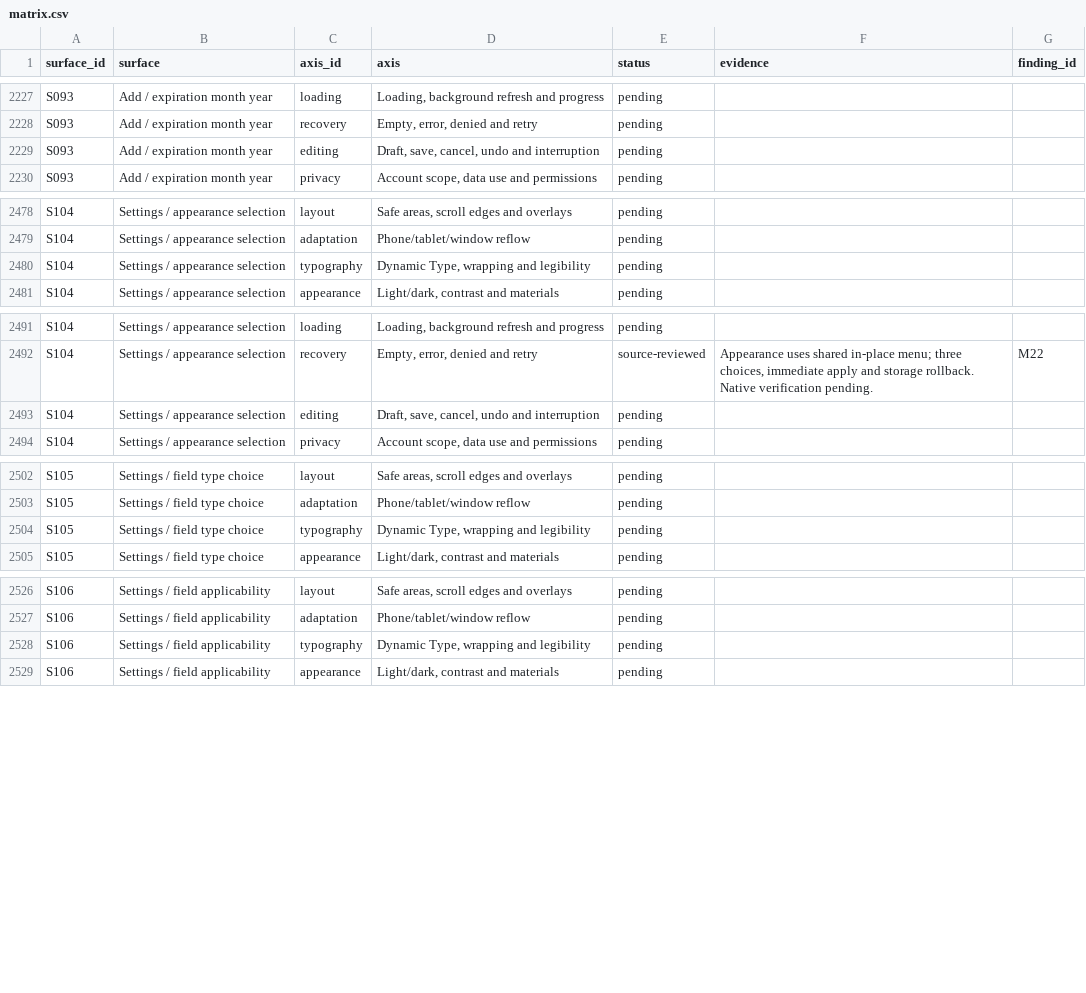
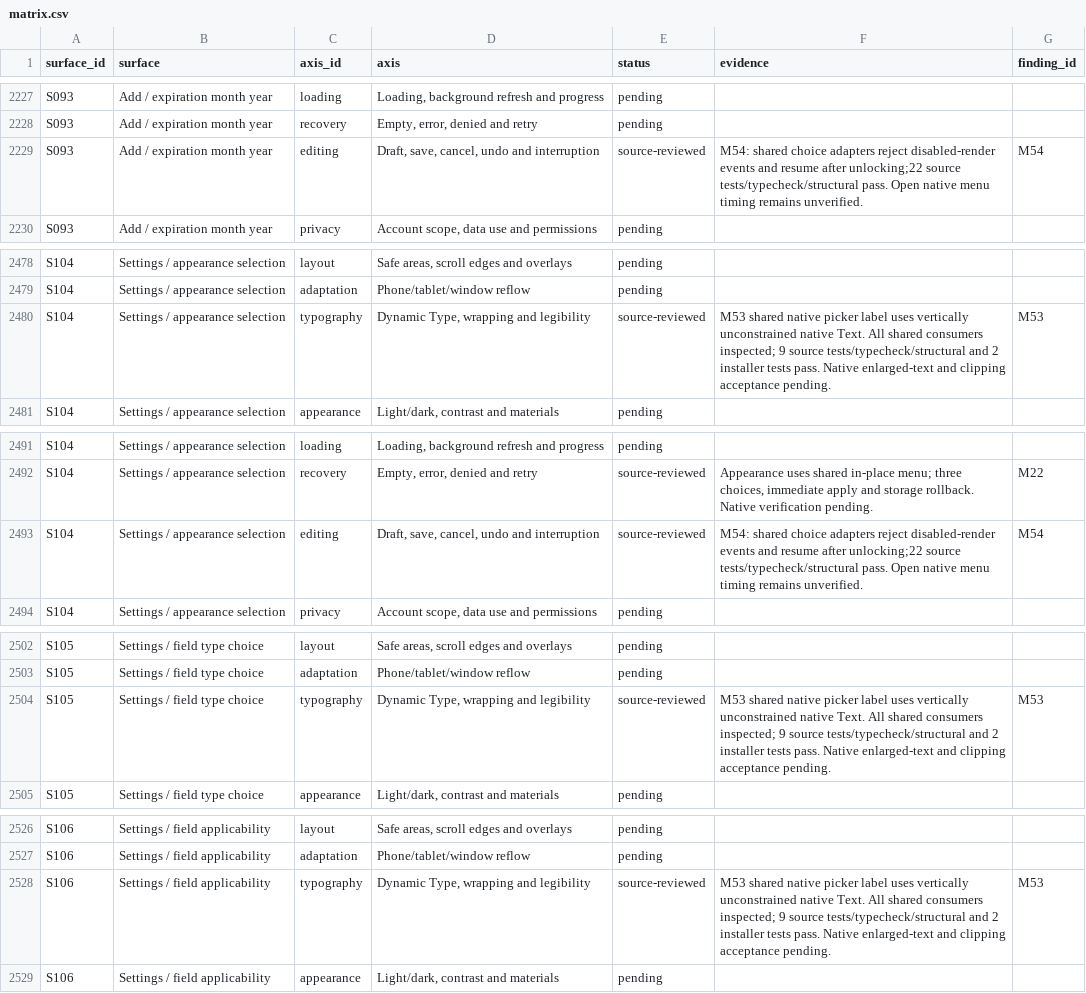
Before and after one commit to elsell/stuffstash, a CSV file: docs/reports/mobile-ui-remediation-2026-09-14/matrix.csv, drawn as a sheet; only a part is shown, gaps mark what is left out; the diff covers the shown part only.

Commit message:
fix(mobile): preserve native labels, locked drafts and inbox navigation (#135)
* docs(audit): record native scenarios and interim release progress

* fix(mobile): let native choice labels grow with larger text

* fix(mobile): reject choice events while editing is locked

* fix(mobile): keep inbox navigation owned by its focus session

* test(mobile): compare iPad onboarding drag regions

* fix(mobile): use native inbox recovery and paging commands

---------

Co-authored-by: John <john@git.jsk>

```diff
--- a/docs/reports/mobile-ui-remediation-2026-09-14/matrix.csv
+++ b/docs/reports/mobile-ui-remediation-2026-09-14/matrix.csv
@@ -2228,3 +2228,3 @@ S093,Add / expiration month year,loading,"Loading, background refresh and progre
 S093,Add / expiration month year,recovery,"Empty, error, denied and retry",pending,,
-S093,Add / expiration month year,editing,"Draft, save, cancel, undo and interruption",pending,,
+S093,Add / expiration month year,editing,"Draft, save, cancel, undo and interruption",source-reviewed, M54: shared choice adapters reject disabled-render events and resume after unlocking;22 source tests/typecheck/structural pass. Open native menu timing remains unverified.,M54
 S093,Add / expiration month year,privacy,"Account scope, data use and permissions",pending,,
@@ -2479,3 +2479,3 @@ S104,Settings / appearance selection,layout,"Safe areas, scroll edges and overla
 S104,Settings / appearance selection,adaptation,Phone/tablet/window reflow,pending,,
-S104,Settings / appearance selection,typography,"Dynamic Type, wrapping and legibility",pending,,
+S104,Settings / appearance selection,typography,"Dynamic Type, wrapping and legibility",source-reviewed,M53 shared native picker label uses vertically unconstrained native Text. All shared consumers inspected; 9 source tests/typecheck/structural and 2 installer tests pass. Native enlarged-text and clipping acceptance pending.,M53
 S104,Settings / appearance selection,appearance,"Light/dark, contrast and materials",pending,,
@@ -2492,3 +2492,3 @@ S104,Settings / appearance selection,loading,"Loading, background refresh and pr
 S104,Settings / appearance selection,recovery,"Empty, error, denied and retry",source-reviewed,"Appearance uses shared in-place menu; three choices, immediate apply and storage rollback. Native verification pending.",M22
-S104,Settings / appearance selection,editing,"Draft, save, cancel, undo and interruption",pending,,
+S104,Settings / appearance selection,editing,"Draft, save, cancel, undo and interruption",source-reviewed, M54: shared choice adapters reject disabled-render events and resume after unlocking;22 source tests/typecheck/structural pass. Open native menu timing remains unverified.,M54
 S104,Settings / appearance selection,privacy,"Account scope, data use and permissions",pending,,
@@ -2503,3 +2503,3 @@ S105,Settings / field type choice,layout,"Safe areas, scroll edges and overlays"
 S105,Settings / field type choice,adaptation,Phone/tablet/window reflow,pending,,
-S105,Settings / field type choice,typography,"Dynamic Type, wrapping and legibility",pending,,
+S105,Settings / field type choice,typography,"Dynamic Type, wrapping and legibility",source-reviewed,M53 shared native picker label uses vertically unconstrained native Text. All shared consumers inspected; 9 source tests/typecheck/structural and 2 installer tests pass. Native enlarged-text and clipping acceptance pending.,M53
 S105,Settings / field type choice,appearance,"Light/dark, contrast and materials",pending,,
@@ -2527,3 +2527,3 @@ S106,Settings / field applicability,layout,"Safe areas, scroll edges and overlay
 S106,Settings / field applicability,adaptation,Phone/tablet/window reflow,pending,,
-S106,Settings / field applicability,typography,"Dynamic Type, wrapping and legibility",pending,,
+S106,Settings / field applicability,typography,"Dynamic Type, wrapping and legibility",source-reviewed,M53 shared native picker label uses vertically unconstrained native Text. All shared consumers inspected; 9 source tests/typecheck/structural and 2 installer tests pass. Native enlarged-text and clipping acceptance pending.,M53
 S106,Settings / field applicability,appearance,"Light/dark, contrast and materials",pending,,
```
Also changed, not shown: 41 edited cells elsewhere in this file, 19 other files.
